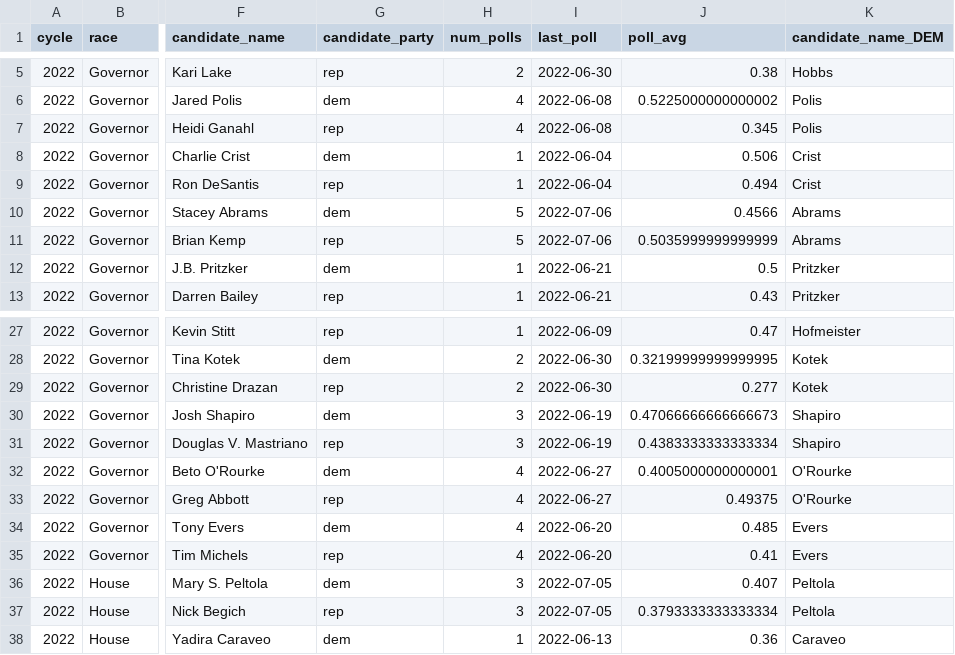
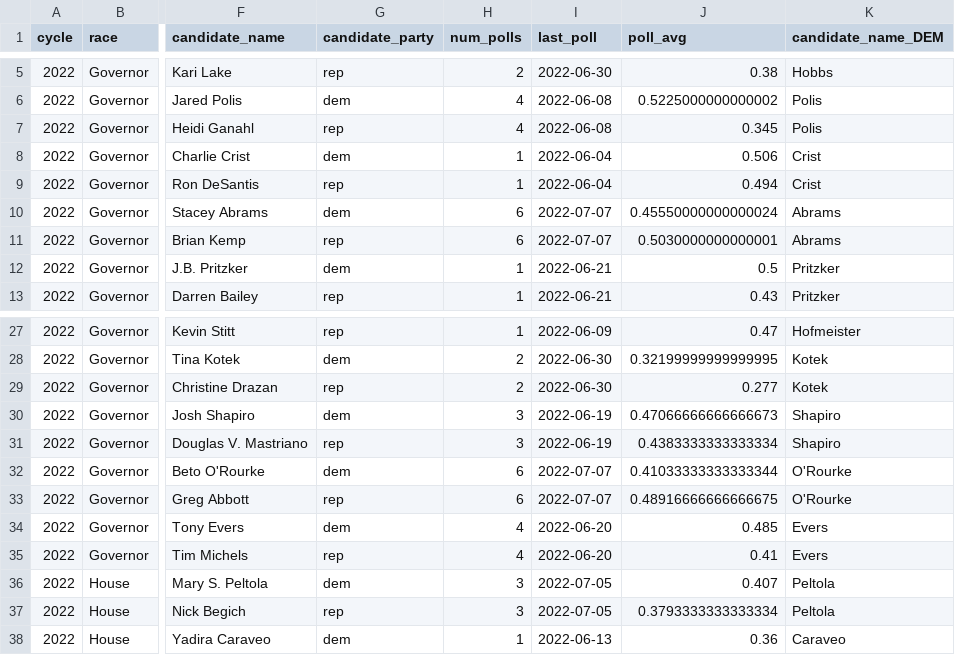
Before and after one commit to markjrieke/2022-midterm-forecasts, a CSV file: models/poll_health_check.csv, drawn as a sheet; only a part is shown, gaps mark what is left out; the diff names each change by its address in the sheet, - before the commit and + after, or states it on an @@ line.

```diff
--- a/models/poll_health_check.csv
+++ b/models/poll_health_check.csv
-H10:H11 (num_polls): 5
+H10:H11 (num_polls): 6
-I10:I11 (last_poll): 2022-07-06
+I10:I11 (last_poll): 2022-07-07
-J10 (poll_avg): 0.4566
+J10 (poll_avg): 0.45550000000000024
-J11 (poll_avg): 0.5035999999999999
+J11 (poll_avg): 0.5030000000000001
-H32:H33 (num_polls): 4
+H32:H33 (num_polls): 6
-I32:I33 (last_poll): 2022-06-27
+I32:I33 (last_poll): 2022-07-07
-J32 (poll_avg): 0.4005000000000001
+J32 (poll_avg): 0.41033333333333344
-J33 (poll_avg): 0.49375
+J33 (poll_avg): 0.48916666666666675
```
Also changed, not shown: models/outputs/current_house_distribution.csv, models/outputs/current_senate_distribution.csv, 4 other files.
